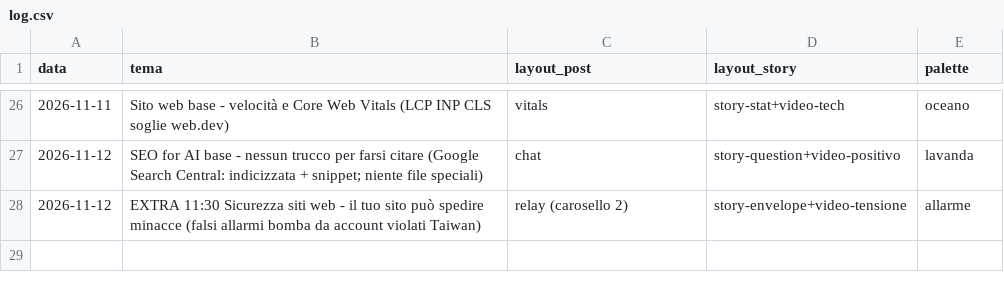
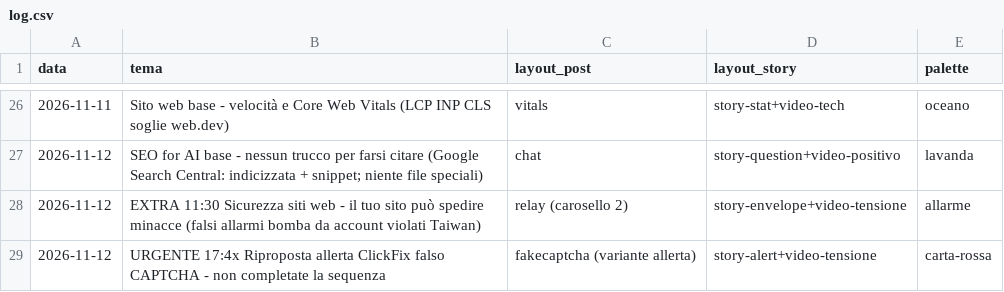
Before and after one commit to stefanosanvincenti/ig-posts, a CSV file: posts/log.csv, drawn as a sheet; only a part is shown, gaps mark what is left out; the diff names each change by its address in the sheet, - before the commit and + after, or states it on an @@ line.

```diff
--- a/posts/log.csv
+++ b/posts/log.csv
+row 29: 2026-11-12 | URGENTE 17:4x Riproposta allerta ClickFix falso CAPTCHA - non completate la sequenza | fakecaptcha (variante allerta) | story-alert+video-tensione | carta-rossa
```
Also changed, not shown: 5 other files.
